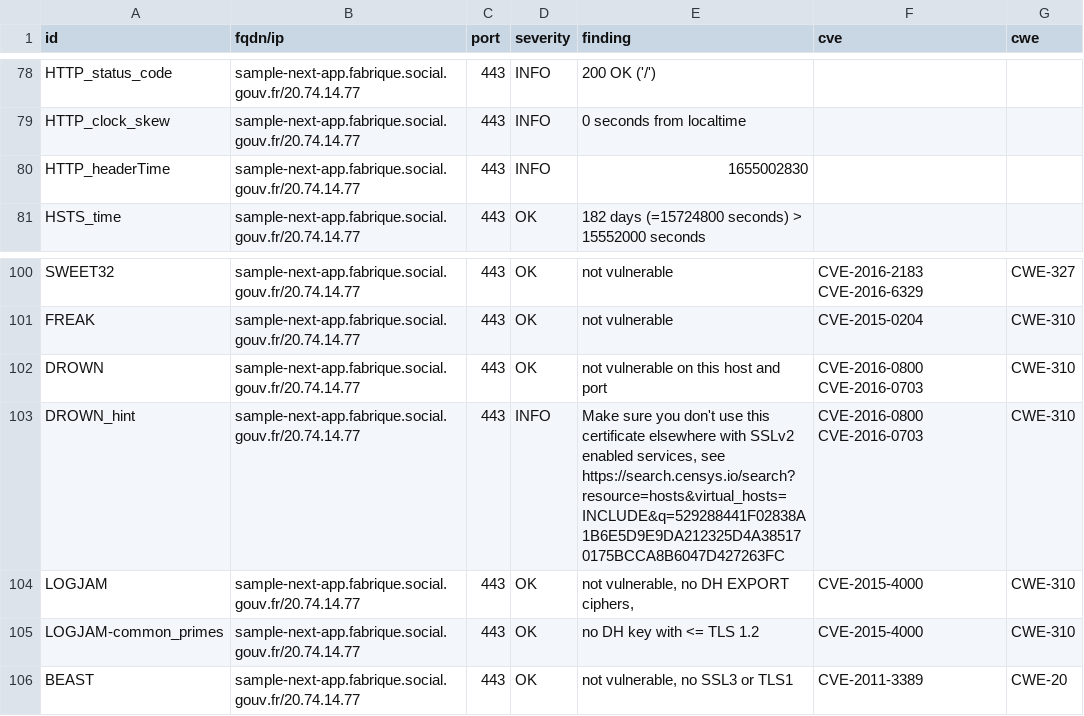
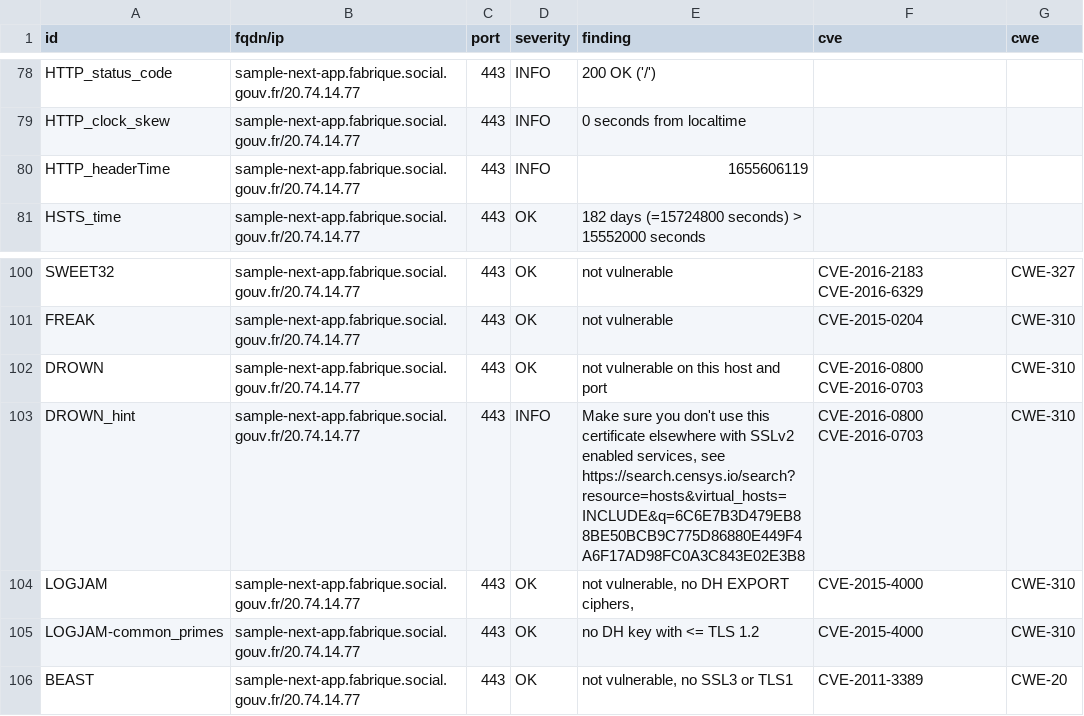
Before and after one commit to SocialGouv/dashlord-fabrique, a CSV file: results/aHR0cHM6Ly9zYW1wbGUtbmV4dC1hcHAuZmFicmlxdWUuc29jaWFsLmdvdXYuZnI=/testssl.csv, drawn as a sheet; only a part is shown, gaps mark what is left out; the diff covers the shown part only.

Commit message:
update: https://sample-next-app.fabrique.social.gouv.fr

```diff
--- a/results/aHR0cHM6Ly9zYW1wbGUtbmV4dC1hcHAuZmFicmlxdWUuc29jaWFsLmdvdXYuZnI=/testssl.csv
+++ b/results/aHR0cHM6Ly9zYW1wbGUtbmV4dC1hcHAuZmFicmlxdWUuc29jaWFsLmdvdXYuZnI=/testssl.csv
@@ -79,3 +79,3 @@
 "HTTP_clock_skew","sample-next-app.fabrique.social.gouv.fr/20.74.14.77","443","INFO","0 seconds from localtime","",""
-"HTTP_headerTime","sample-next-app.fabrique.social.gouv.fr/20.74.14.77","443","INFO","1655002830","",""
+"HTTP_headerTime","sample-next-app.fabrique.social.gouv.fr/20.74.14.77","443","INFO","1655606119","",""
 "HSTS_time","sample-next-app.fabrique.social.gouv.fr/20.74.14.77","443","OK","182 days (=15724800 seconds) > 15552000 seconds","",""
@@ -102,3 +102,3 @@
 "DROWN","sample-next-app.fabrique.social.gouv.fr/20.74.14.77","443","OK","not vulnerable on this host and port","CVE-2016-0800 CVE-2016-0703","CWE-310"
-"DROWN_hint","sample-next-app.fabrique.social.gouv.fr/20.74.14.77","443","INFO","Make sure you don't use this certificate elsewhere with SSLv2 enabled services, see https://search.censys.io/search?resource=hosts&virtual_hosts=INCLUDE&q=529288441F02838A1B6E5D9E9DA212325D4A385170175BCCA8B6047D427263FC","CVE-2016-0800 CVE-2016-0703","CWE-310"
+"DROWN_hint","sample-next-app.fabrique.social.gouv.fr/20.74.14.77","443","INFO","Make sure you don't use this certificate elsewhere with SSLv2 enabled services, see https://search.censys.io/search?resource=hosts&virtual_hosts=INCLUDE&q=6C6E7B3D479EB88BE50BCB9C775D86880E449F4A6F17AD98FC0A3C843E02E3B8","CVE-2016-0800 CVE-2016-0703","CWE-310"
 "LOGJAM","sample-next-app.fabrique.social.gouv.fr/20.74.14.77","443","OK","not vulnerable, no DH EXPORT ciphers,","CVE-2015-4000","CWE-310"
```
Also changed, not shown: 2 removed rows and 20 edited cells elsewhere in this file, 12 other files.
